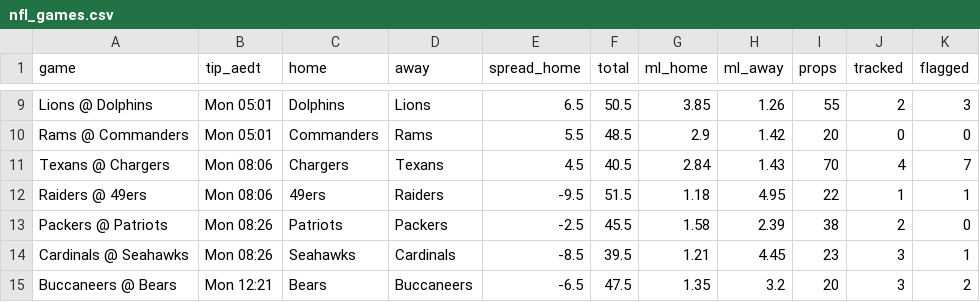
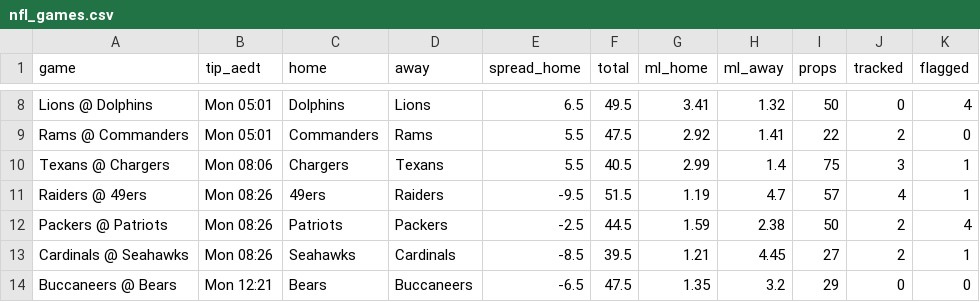
Before and after one commit to andrewkyriacou1993-lang/claudiopunt, a CSV file: data/nfl_games.csv, drawn as a sheet; only a part is shown, gaps mark what is left out; addresses are those after the commit; the diff covers the shown part only; the diff names each change by its address in the sheet, - before the commit and + after, or states it on an @@ line.

```diff
--- a/data/nfl_games.csv
+++ b/data/nfl_games.csv
-F8 (total): 50.5
+F8 (total): 49.5
-G8 (ml_home): 3.85
+G8 (ml_home): 3.41
-H8 (ml_away): 1.26
+H8 (ml_away): 1.32
-I8 (props): 55
+I8 (props): 50
-J8 (tracked): 2
+J8 (tracked): 0
-K8 (flagged): 3
+K8 (flagged): 4
-F9 (total): 48.5
+F9 (total): 47.5
-G9 (ml_home): 2.9
+G9 (ml_home): 2.92
-H9 (ml_away): 1.42
+H9 (ml_away): 1.41
-I9 (props): 20
+I9 (props): 22
-J9 (tracked): 0
+J9 (tracked): 2
-E10 (spread_home): 4.5
+E10 (spread_home): 5.5
-G10 (ml_home): 2.84
+G10 (ml_home): 2.99
-H10 (ml_away): 1.43
+H10 (ml_away): 1.4
-I10 (props): 70
+I10 (props): 75
-J10 (tracked): 4
+J10 (tracked): 3
-K10 (flagged): 7
+K10 (flagged): 1
-B11 (tip_aedt): Mon 08:06
+B11 (tip_aedt): Mon 08:26
-G11 (ml_home): 1.18
+G11 (ml_home): 1.19
-H11 (ml_away): 4.95
+H11 (ml_away): 4.7
-I11 (props): 22
+I11 (props): 57
-J11 (tracked): 1
+J11 (tracked): 4
-F12 (total): 45.5
+F12 (total): 44.5
-G12 (ml_home): 1.58
+G12 (ml_home): 1.59
-H12 (ml_away): 2.39
+H12 (ml_away): 2.38
-I12 (props): 38
+I12 (props): 50
-K12 (flagged): 0
+K12 (flagged): 4
-I13 (props): 23
+I13 (props): 27
-J13 (tracked): 3
+J13 (tracked): 2
-I14 (props): 20
+I14 (props): 29
-J14 (tracked): 3
+J14 (tracked): 0
-K14 (flagged): 2
+K14 (flagged): 0
```
Also changed, not shown: 1 removed row and 35 edited cells elsewhere in this file, data/nfl_best.csv, data/nfl_injuries.csv, 4 other files.
